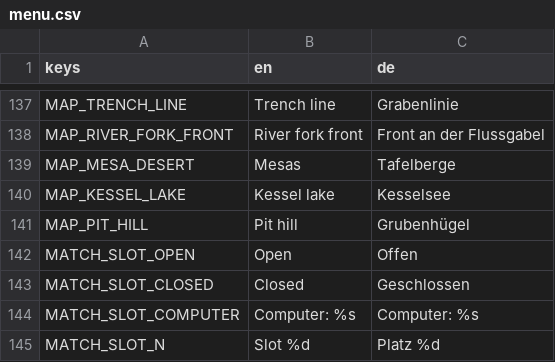
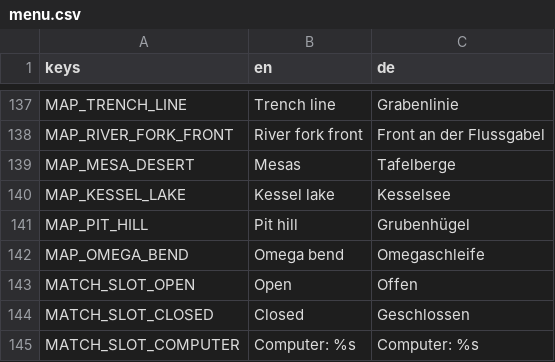
Before and after one commit to krocon/mud-and-steel, a CSV file: godot/locale/menu.csv, drawn as a sheet; only a part is shown, gaps mark what is left out; the shorter side is filled out with more unchanged rows; the diff names each change by its address in the sheet, - before the commit and + after, or states it on an @@ line.

```diff
--- a/godot/locale/menu.csv
+++ b/godot/locale/menu.csv
+row 142: MAP_OMEGA_BEND | Omega bend | Omegaschleife
```
Also changed, not shown: 13 other files.
